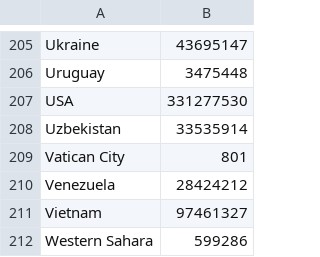
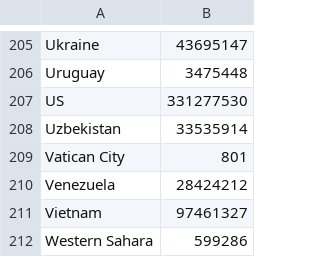
Before and after one commit to ByG-Systems-Co/ByG-Systems-Co.github.io, a CSV file: population.csv, drawn as a sheet; only a part is shown, gaps mark what is left out.

Commit message:
population table corrected at USA (USA => US)

```diff
--- a/population.csv
+++ b/population.csv
@@ -206,3 +206,3 @@ Ukraine,43695147
 Uruguay,3475448
-USA,331277530
+US,331277530
 Uzbekistan,33535914
```
